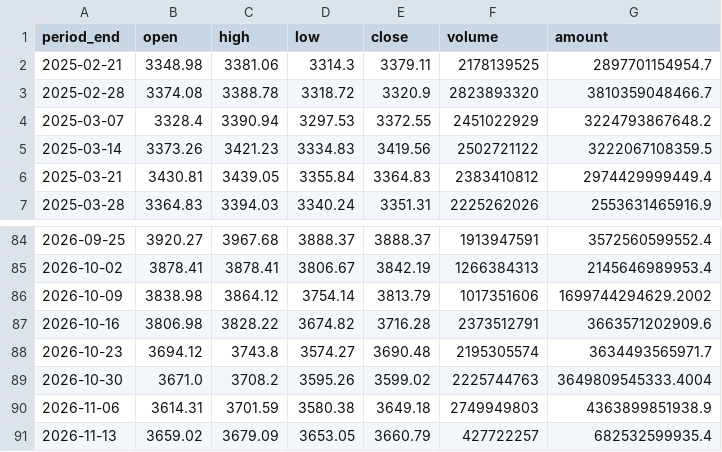
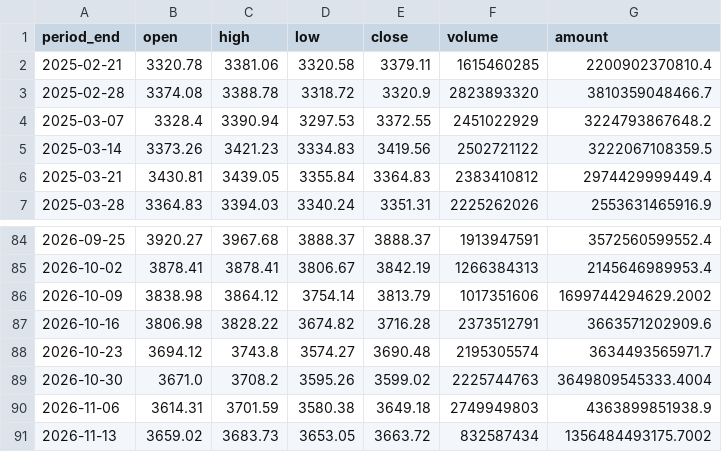
Before and after one commit to lwmusic787/a-share-market-data, a CSV file: a-share-market-data_可上传仓库文件/data/sh000001_weekly.csv, drawn as a sheet; only a part is shown, gaps mark what is left out.

```diff
--- a/a-share-market-data_可上传仓库文件/data/sh000001_weekly.csv
+++ b/a-share-market-data_可上传仓库文件/data/sh000001_weekly.csv
@@ -1,3 +1,3 @@
 period_end,open,high,low,close,volume,amount
-2025-02-21,3348.98,3381.06,3314.3,3379.11,2178139525,2897701154954.7
+2025-02-21,3320.78,3381.06,3320.58,3379.11,1615460285,2200902370810.4
 2025-02-28,3374.08,3388.78,3318.72,3320.9,2823893320,3810359048466.7
@@ -90,2 +90,2 @@
 2026-11-06,3614.31,3701.59,3580.38,3649.18,2749949803,4363899851938.9
-2026-11-13,3659.02,3679.09,3653.05,3660.79,427722257,682532599935.4
+2026-11-13,3659.02,3683.73,3653.05,3663.72,832587434,1356484493175.7002
```
Also changed, not shown: a-share-market-data_可上传仓库文件/data/sh000001_indicators.csv, a-share-market-data_可上传仓库文件/data/sh000300_indicators.csv, 22 other files.
